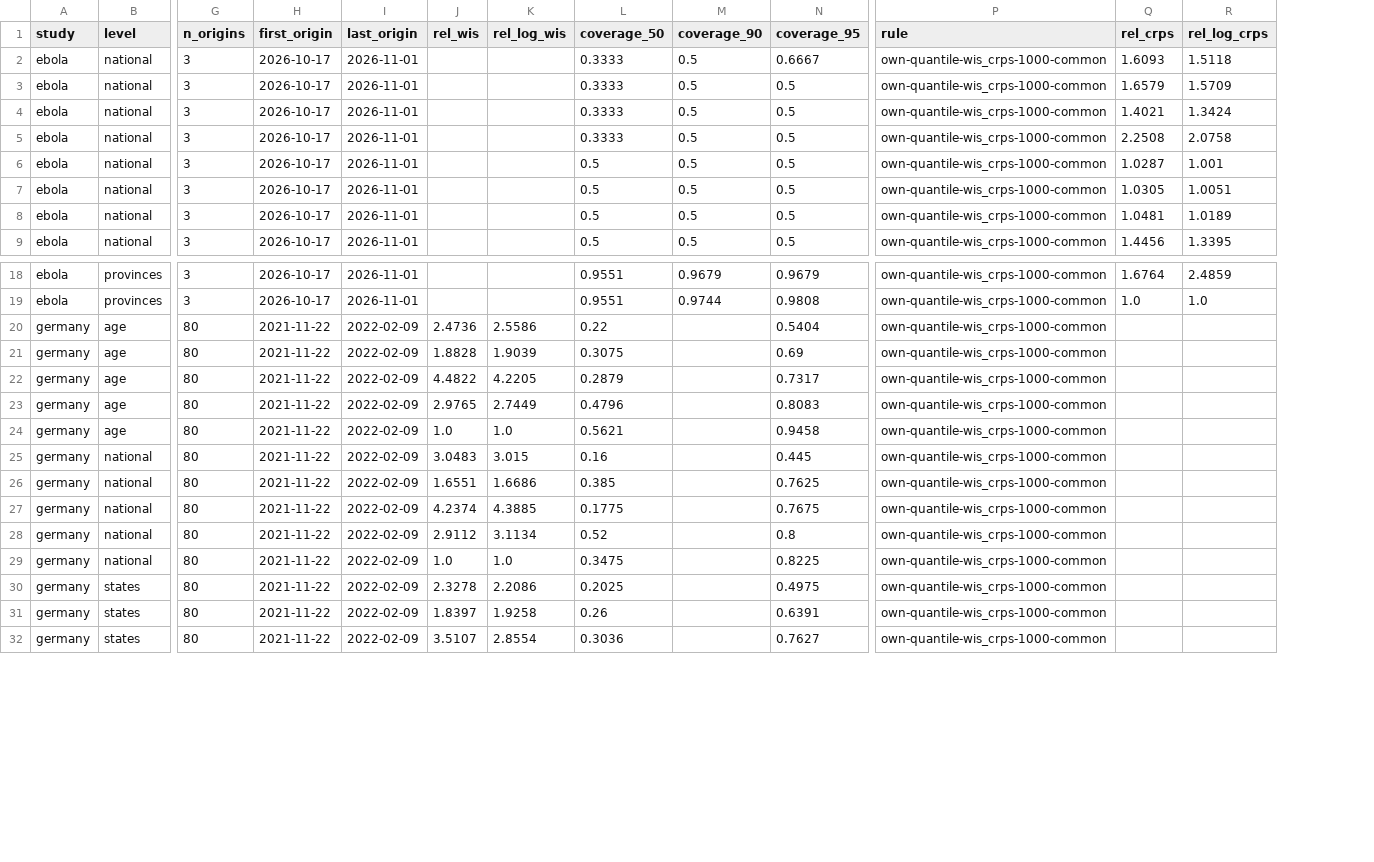
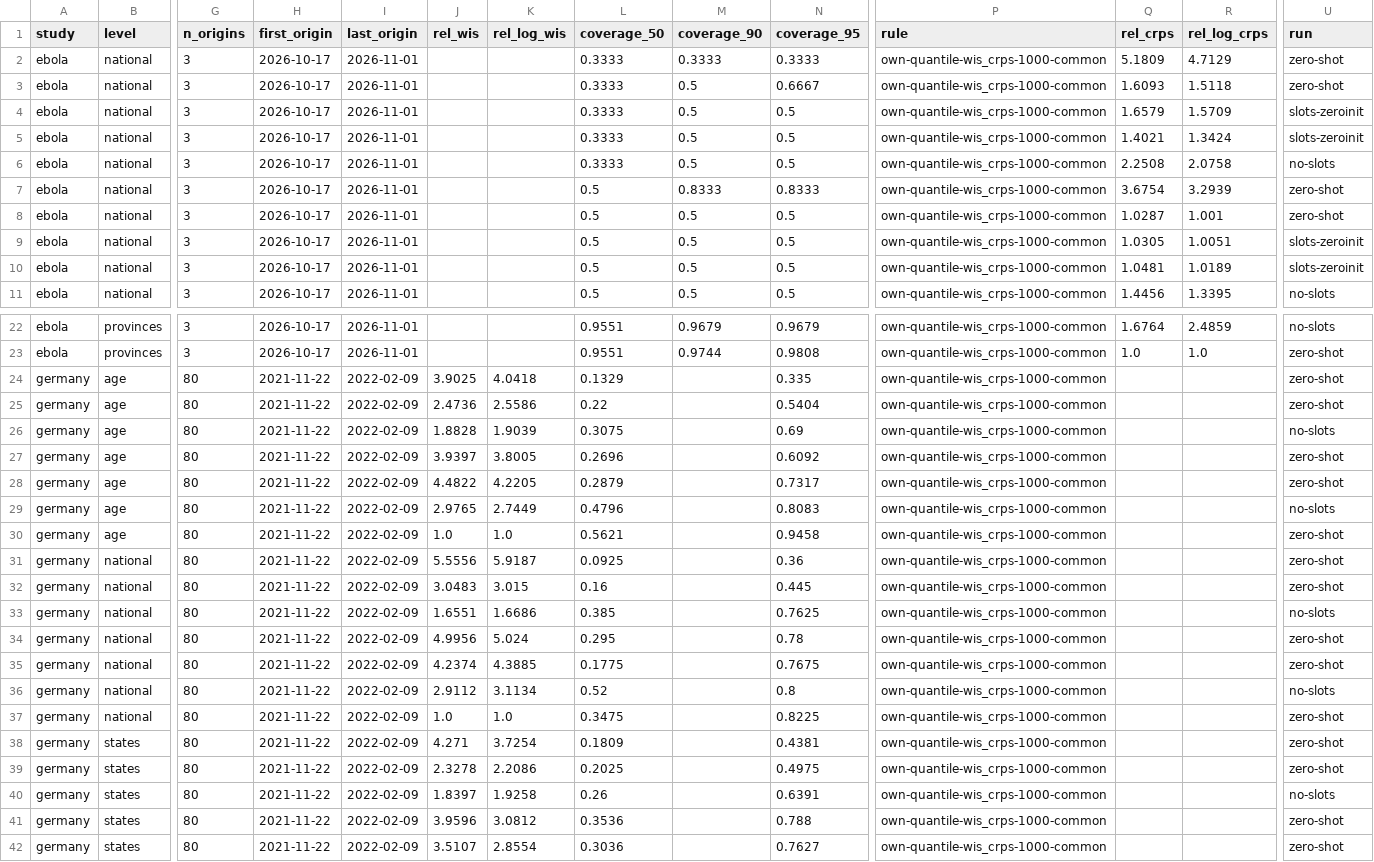
Before and after one commit to seabbs/BDBVHubRenewal, a CSV file: evidence/checkpoint-scores.csv, drawn as a sheet; only a part is shown, gaps mark what is left out; addresses are those after the commit; rows hold the shown columns only; the diff covers the shown part only; the diff names each change by its address in the sheet, - before the commit and + after, or states it on an @@ line.

Commit message:
evidence: complete-data reference, scored under Sam's 2026-11-16 rule (scripts/checkpoint_poll.py)

```diff
--- a/evidence/checkpoint-scores.csv
+++ b/evidence/checkpoint-scores.csv
+column U (run), rows 3-6: zero-shot | slots-zeroinit | slots-zeroinit | no-slots; rows 8-11: zero-shot | slots-zeroinit | slots-zeroinit | no-slots; rows 22-23: no-slots | zero-shot; rows 25-26: zero-shot | no-slots; rows 28-30: zero-shot | no-slots | zero-shot; rows 32-33: zero-shot | no-slots; rows 35-37: zero-shot | no-slots | zero-shot; rows 39-40: zero-shot | no-slots; row 42: zero-shot
+row 2: ebola | national | 3 | 2026-10-17 | 2026-11-01 |  |  | 0.3333 | 0.3333 | 0.3333 | own-quantile-wis_crps-1000-common | 5.1809 | 4.7129 | zero-shot
+row 7: ebola | national | 3 | 2026-10-17 | 2026-11-01 |  |  | 0.5 | 0.8333 | 0.8333 | own-quantile-wis_crps-1000-common | 3.6754 | 3.2939 | zero-shot
+row 24: germany | age | 80 | 2021-11-22 | 2022-02-09 | 3.9025 | 4.0418 | 0.1329 |  | 0.335 | own-quantile-wis_crps-1000-common |  |  | zero-shot
+row 27: germany | age | 80 | 2021-11-22 | 2022-02-09 | 3.9397 | 3.8005 | 0.2696 |  | 0.6092 | own-quantile-wis_crps-1000-common |  |  | zero-shot
+row 31: germany | national | 80 | 2021-11-22 | 2022-02-09 | 5.5556 | 5.9187 | 0.0925 |  | 0.36 | own-quantile-wis_crps-1000-common |  |  | zero-shot
+row 34: germany | national | 80 | 2021-11-22 | 2022-02-09 | 4.9956 | 5.024 | 0.295 |  | 0.78 | own-quantile-wis_crps-1000-common |  |  | zero-shot
+row 38: germany | states | 80 | 2021-11-22 | 2022-02-09 | 4.271 | 3.7254 | 0.1809 |  | 0.4381 | own-quantile-wis_crps-1000-common |  |  | zero-shot
+row 41: germany | states | 80 | 2021-11-22 | 2022-02-09 | 3.9596 | 3.0812 | 0.3536 |  | 0.788 | own-quantile-wis_crps-1000-common |  |  | zero-shot
```
Also changed, not shown: 2 added rows elsewhere in this file.
